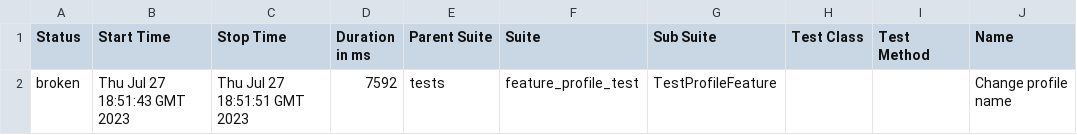
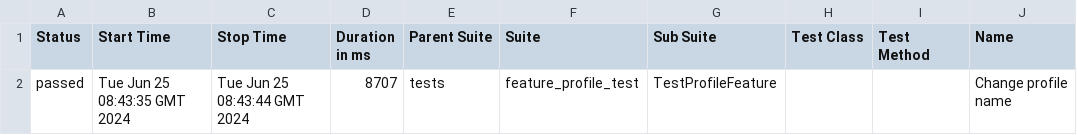
Before and after one commit to Iron-smoke/Test01, a CSV file: data/suites.csv, drawn as a sheet; only a part is shown; the diff names each change by its address in the sheet, - before the commit and + after, or states it on an @@ line.

Commit message:
Deploying to gh-pages from @ Iron-smoke/Test01@9e07805334bdb6fcadddd11819b5406f283645b0 🚀

```diff
--- a/data/suites.csv
+++ b/data/suites.csv
-A2 (Status): broken
+A2 (Status): passed
-B2 (Start Time): Thu Jul 27 18:51:43 GMT 2023
+B2 (Start Time): Tue Jun 25 08:43:35 GMT 2024
-C2 (Stop Time): Thu Jul 27 18:51:51 GMT 2023
+C2 (Stop Time): Tue Jun 25 08:43:44 GMT 2024
-D2 (Duration in ms): 7592
+D2 (Duration in ms): 8707
```
Also changed, not shown: 29 other files.
